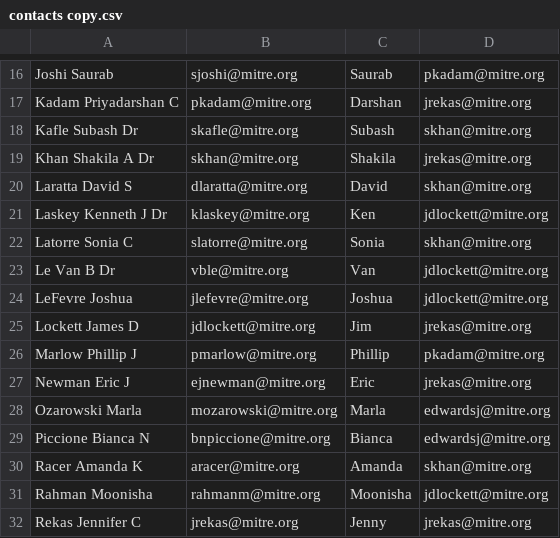
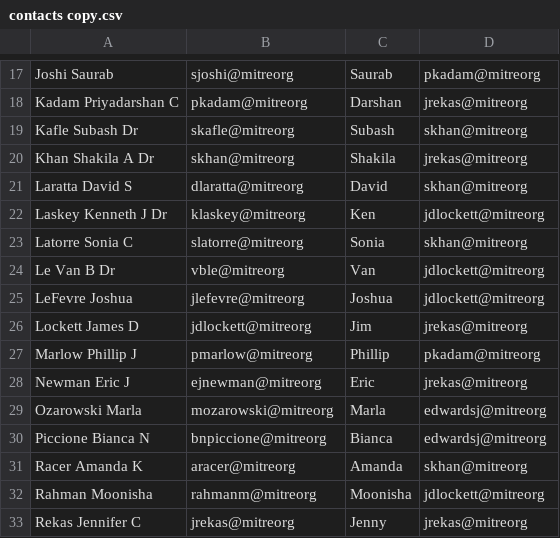
Before and after one commit to ejnewman-mitre/dts-report, a CSV file: contacts copy.csv, drawn as a sheet; only a part is shown, gaps mark what is left out; addresses are those after the commit; the diff covers the shown part only; the diff names each change by its address in the sheet, - before the commit and + after, or states it on an @@ line.

```diff
--- a/contacts copy.csv
+++ b/contacts copy.csv
-B17: sjoshi@mitre.org
+B17: sjoshi@mitreorg
-D17: pkadam@mitre.org
+D17: pkadam@mitreorg
-B18: pkadam@mitre.org
+B18: pkadam@mitreorg
-D18: jrekas@mitre.org
+D18: jrekas@mitreorg
-B19: skafle@mitre.org
+B19: skafle@mitreorg
-D19: skhan@mitre.org
+D19: skhan@mitreorg
-B20: skhan@mitre.org
+B20: skhan@mitreorg
-D20: jrekas@mitre.org
+D20: jrekas@mitreorg
-B21: dlaratta@mitre.org
+B21: dlaratta@mitreorg
-D21: skhan@mitre.org
+D21: skhan@mitreorg
-B22: klaskey@mitre.org
+B22: klaskey@mitreorg
-D22: jdlockett@mitre.org
+D22: jdlockett@mitreorg
-B23: slatorre@mitre.org
+B23: slatorre@mitreorg
-D23: skhan@mitre.org
+D23: skhan@mitreorg
-B24: vble@mitre.org
+B24: vble@mitreorg
-D24:D25: jdlockett@mitre.org
+D24:D25: jdlockett@mitreorg
-B25: jlefevre@mitre.org
+B25: jlefevre@mitreorg
-B26: jdlockett@mitre.org
+B26: jdlockett@mitreorg
-D26: jrekas@mitre.org
+D26: jrekas@mitreorg
-B27: pmarlow@mitre.org
+B27: pmarlow@mitreorg
-D27: pkadam@mitre.org
+D27: pkadam@mitreorg
-B28: ejnewman@mitre.org
+B28: ejnewman@mitreorg
-D28: jrekas@mitre.org
+D28: jrekas@mitreorg
-B29: mozarowski@mitre.org
+B29: mozarowski@mitreorg
-D29:D30: edwardsj@mitre.org
+D29:D30: edwardsj@mitreorg
-B30: bnpiccione@mitre.org
+B30: bnpiccione@mitreorg
-B31: aracer@mitre.org
+B31: aracer@mitreorg
-D31: skhan@mitre.org
+D31: skhan@mitreorg
-B32: rahmanm@mitre.org
+B32: rahmanm@mitreorg
-D32: jdlockett@mitre.org
+D32: jdlockett@mitreorg
-B33: jrekas@mitre.org
+B33: jrekas@mitreorg
-D33: jrekas@mitre.org
+D33: jrekas@mitreorg
```
Also changed, not shown: 4 added rows, 5 removed rows and 56 edited cells elsewhere in this file, contacts.csv, 4 other files.
